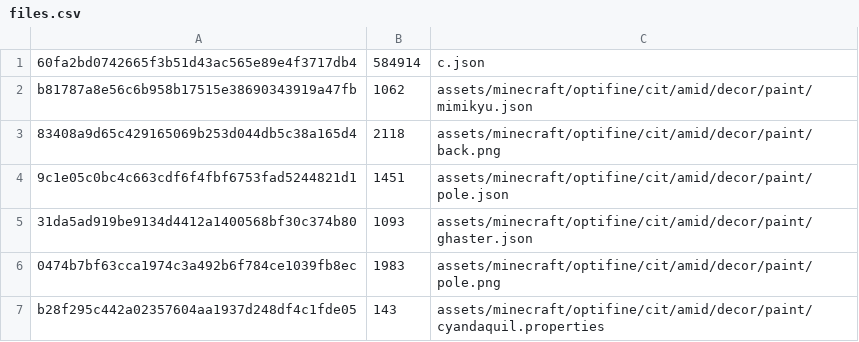
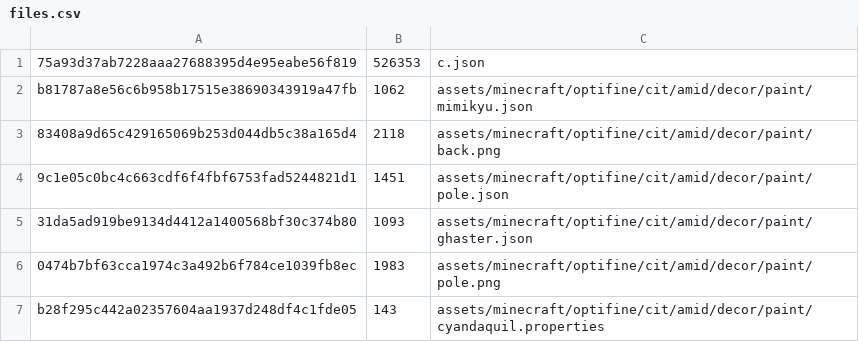
Before and after one commit to aladairmaxwell/SP, a CSV file: merged_packs/amid/uncensored/files.csv, drawn as a sheet; only a part is shown; removed rows and columns are numbered as before the commit, all else as after; the diff names each change by its address in the sheet, - before the commit and + after, or states it on an @@ line.

```diff
--- a/merged_packs/amid/uncensored/files.csv
+++ b/merged_packs/amid/uncensored/files.csv
-row 1: 60fa2bd0742665f3b51d43ac565e89e4f3717db4 | 584914 | c.json
+row 1: 75a93d37ab7228aaa27688395d4e95eabe56f819 | 526353 | c.json
```
Also changed, not shown: contents.csv, merged_packs/amid/censored/files.csv, 56 other files.
